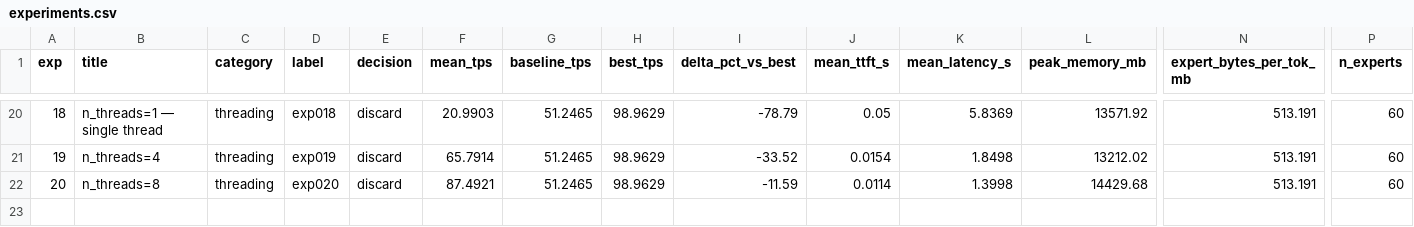
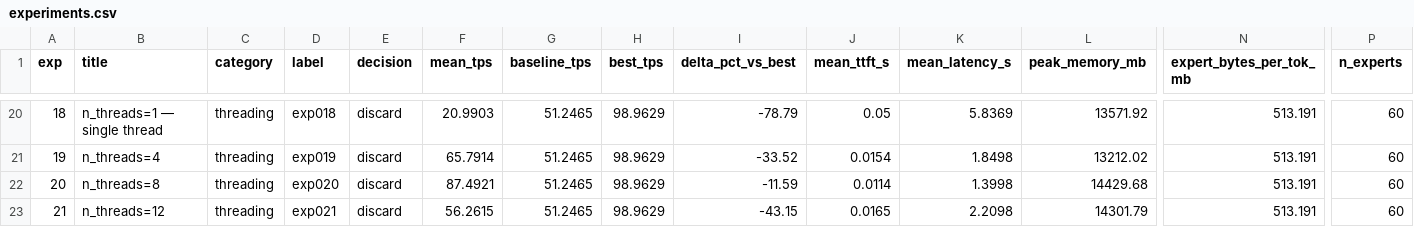
Before and after one commit to mauriciotorres-ds/flash-moe, a CSV file: inference-research/results/experiments.csv, drawn as a sheet; only a part is shown, gaps mark what is left out; rows hold the shown columns only; the diff names each change by its address in the sheet, - before the commit and + after, or states it on an @@ line.

Commit message:
exp021: n_threads=12 [discard] 56.2615 tok/s

```diff
--- a/inference-research/results/experiments.csv
+++ b/inference-research/results/experiments.csv
+row 23: 21 | n_threads=12 | threading | exp021 | discard | 56.2615 | 51.2465 | 98.9629 | -43.15 | 0.0165 | 2.2098 | 14301.79 | 513.191 | 60
```
Also changed, not shown: inference-research/results/benchmark_history.csv, 4 other files.
